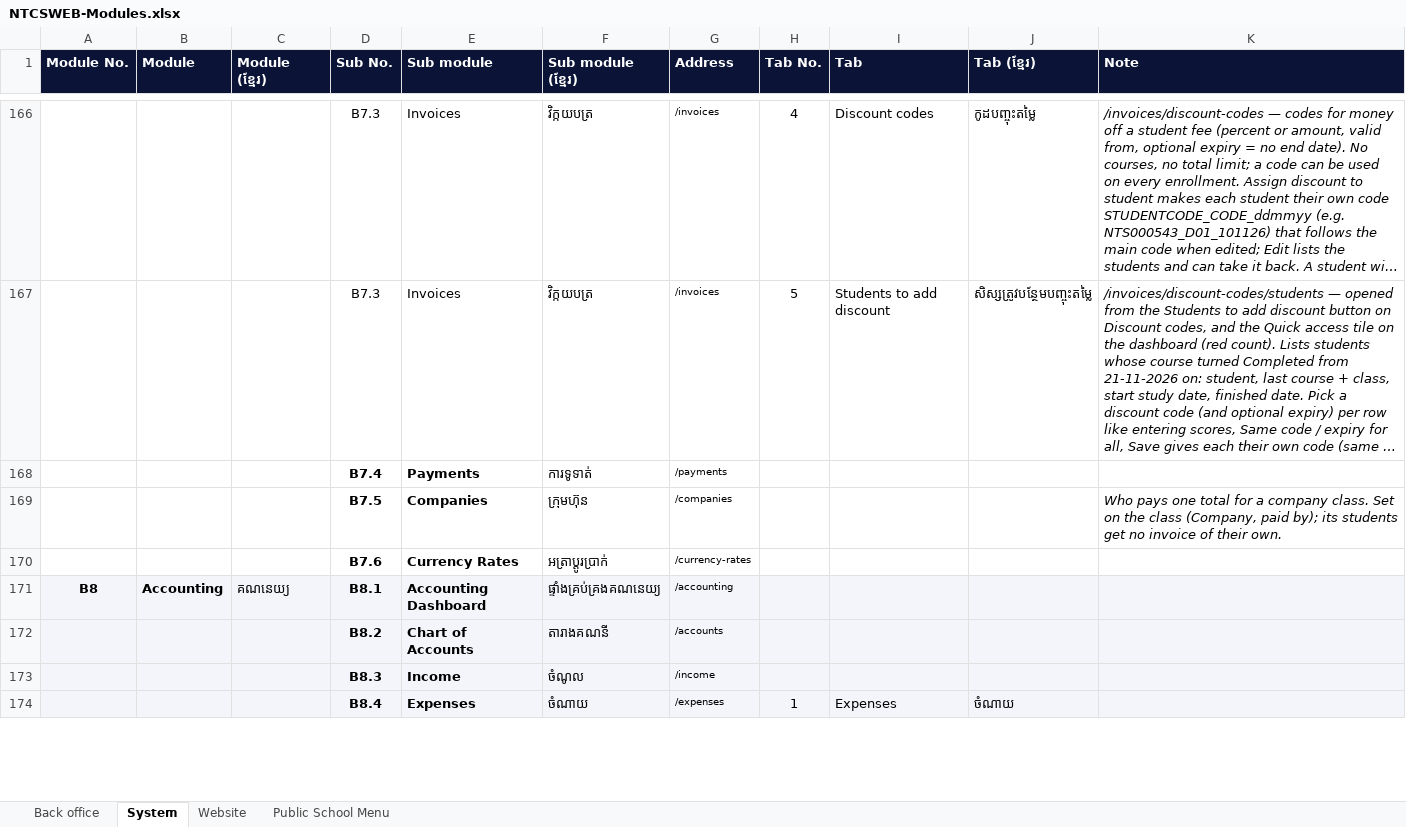
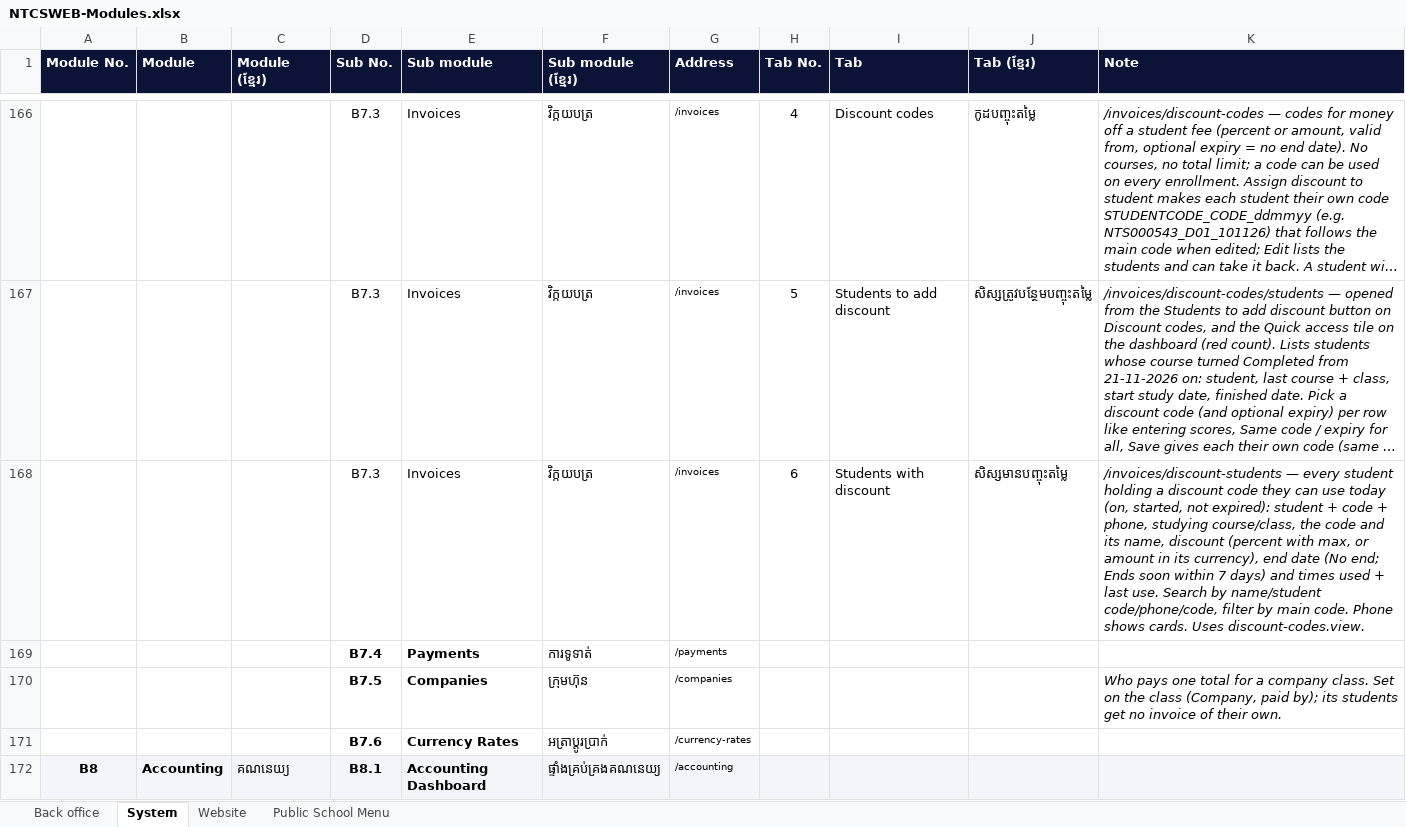
Before and after one commit to pouvsaroth/ntcsweb, an Excel workbook: docs/NTCSWEB-Modules.xlsx, sheet System, drawn as a sheet; only a part is shown, gaps mark what is left out; the shorter side is filled out with more unchanged rows; long unchanged cells end in …; values as stored, in another font and other column widths than the file's, no borders; the diff names each change by its address in the sheet, - before the commit and + after, or states it on an @@ line.

```diff
--- a/docs/NTCSWEB-Modules.xlsx (sheet System)
+++ b/docs/NTCSWEB-Modules.xlsx (sheet System)
+row 168:  |  |  | B7.3 | Invoices | វិក្កយបត្រ | /invoices | 6 | Students with discount | សិស្សមានបញ្ចុះតម្លៃ | /invoices/discount-students — every student holding a discount code they can use today (on, started, not expired): student + code + phone, studying course/class, the code and its name, discount (percent with max, or amount in its currency), end date (No end; Ends soon within 7 days) and times used + last use. Search by name/student code/phone/code, filter by main code. Phone shows cards. Uses discount-codes.view.
```
Also changed, not shown: 16 other files.
